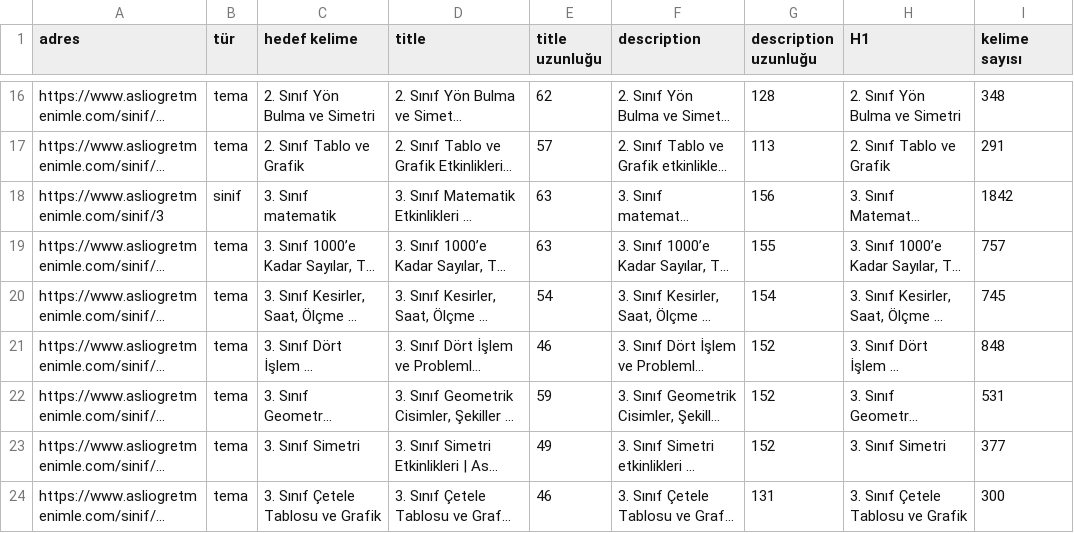
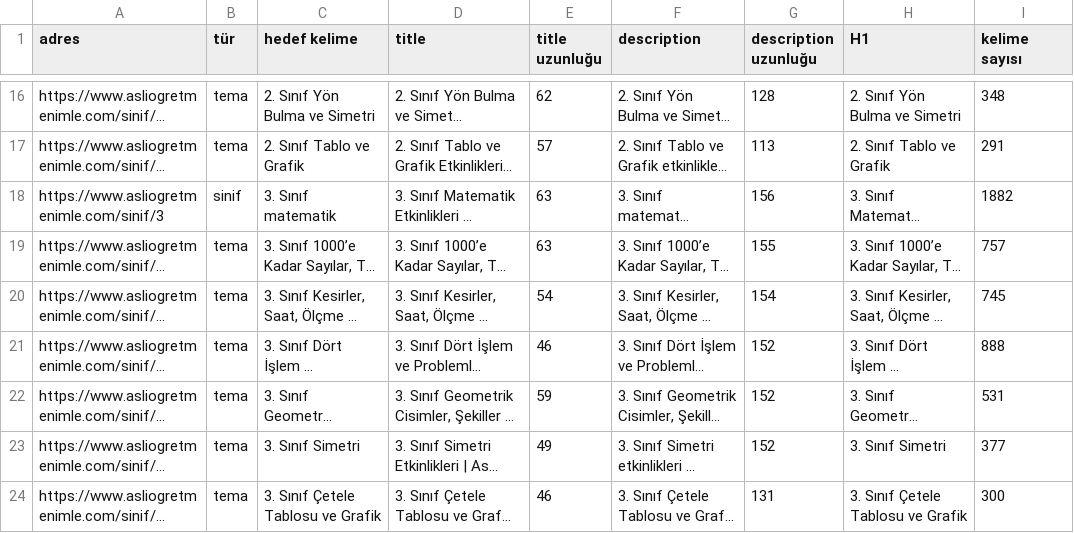
Before and after one commit to asliogretmenimle/asli-ogretmenimle, a CSV file: docs/seo-envanter.csv, drawn as a sheet; only a part is shown, gaps mark what is left out; long unchanged cells end in …; the diff covers the shown part only; the diff names each change by its address in the sheet, - before the commit and + after, or states it on an @@ line.

```diff
--- a/docs/seo-envanter.csv
+++ b/docs/seo-envanter.csv
-I18 (kelime sayısı): 1842
+I18 (kelime sayısı): 1882
-I21 (kelime sayısı): 848
+I21 (kelime sayısı): 888
```
Also changed, not shown: 4 added rows and 38 edited cells elsewhere in this file, 23 other files.
